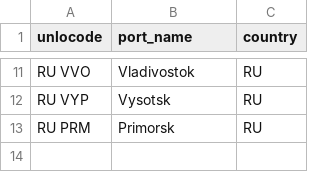
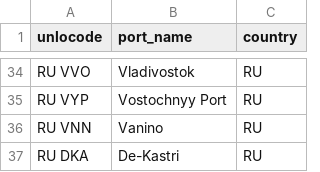
Before and after one commit to mowlsint/VoodooWhiskers, a CSV file: data/ports_ru.csv, drawn as a sheet; only a part is shown, gaps mark what is left out; removed rows and columns are numbered as before the commit, all else as after; the diff covers the shown part only; the diff names each change by its address in the sheet, - before the commit and + after, or states it on an @@ line.

```diff
--- a/data/ports_ru.csv
+++ b/data/ports_ru.csv
-B35 (port_name): Vysotsk
+B35 (port_name): Vostochnyy Port
-row 13: RU PRM | Primorsk | RU
+row 36: RU VNN | Vanino | RU
+row 37: RU DKA | De-Kastri | RU
```
Also changed, not shown: 23 added rows and 1 edited cell elsewhere in this file, 2 other files.
